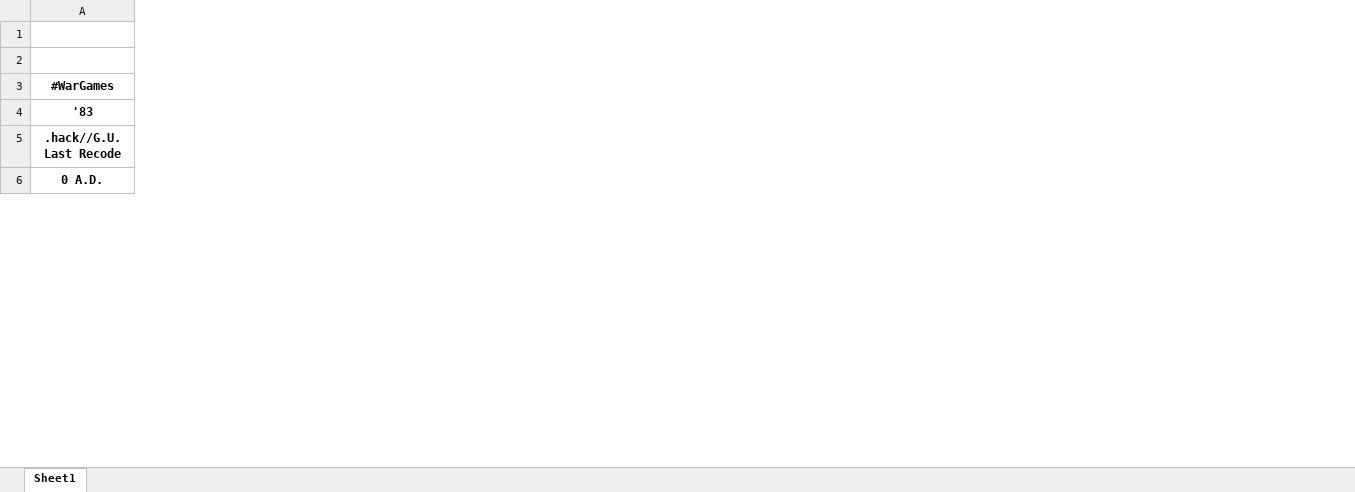
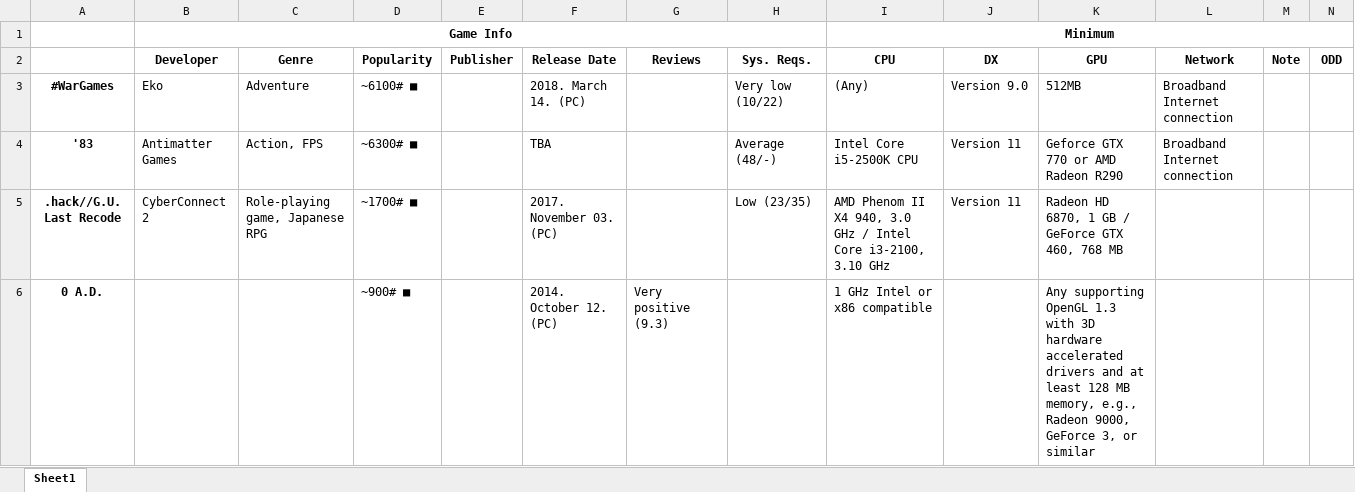
Before and after one commit to AkodoD/DI-Project-Proposal, an Excel workbook: Raw Data/game database.xlsx, sheet Sheet1, drawn as a sheet; only a part is shown; values as stored, in another font and other column widths than the file's, no borders; the diff covers the shown part only; the diff names each change by its address in the sheet, - before the commit and + after, or states it on an @@ line.

Commit message:
added data description

```diff
--- a/Raw Data/game database.xlsx (sheet Sheet1)
+++ b/Raw Data/game database.xlsx (sheet Sheet1)
@@ column B unhidden, rows 1-5: Game Info | Developer | Eko | Antimatter Games | CyberConnect 2 @@
@@ column C unhidden, rows 2-5: Genre | Adventure | Action, FPS | Role-playing game, Japanese RPG @@
@@ column D unhidden, rows 2-6: Popularity | ~6100# ■ | ~6300# ■ | ~1700# ■ | ~900# ■ @@
@@ column E unhidden, row 2: Publisher @@
@@ column F unhidden, rows 2-6: Release Date | 2018. March 14. (PC) | TBA | 2017. November 03. (PC) | 2014. October 12. (PC) @@
@@ column G unhidden, rows 2-6: Reviews |  |  |  | Very positive (9.3) @@
@@ column H unhidden, rows 2-5: Sys. Reqs. | Very low (10/22) | Average (48/-) | Low (23/35) @@
@@ column I unhidden, rows 1-6: Minimum | CPU | (Any) | Intel Core i5-2500K CPU | AMD Phenom II X4 940, 3.0 GHz / Intel Core i3-2100, 3.10 GHz | 1 GHz Intel or x86 compatible @@
@@ column J unhidden, rows 2-5: DX | Version 9.0 | Version 11 | Version 11 @@
@@ column K unhidden, rows 2-6: GPU | 512MB | Geforce GTX 770 or AMD Radeon R290 | Radeon HD 6870, 1 GB / GeForce GTX 460, 768 MB | Any supporting OpenGL 1.3 with 3D hardware accelerated drivers and at least 128 MB memory, e.g., Radeon 9000, GeForce 3, or similar @@
@@ column L unhidden, rows 2-4: Network | Broadband Internet connection | Broadband Internet connection @@
@@ column M unhidden, row 2: Note @@
@@ column N unhidden, row 2: ODD @@
```
Also changed, not shown: 6 added columns elsewhere in this sheet, 1 other file.
